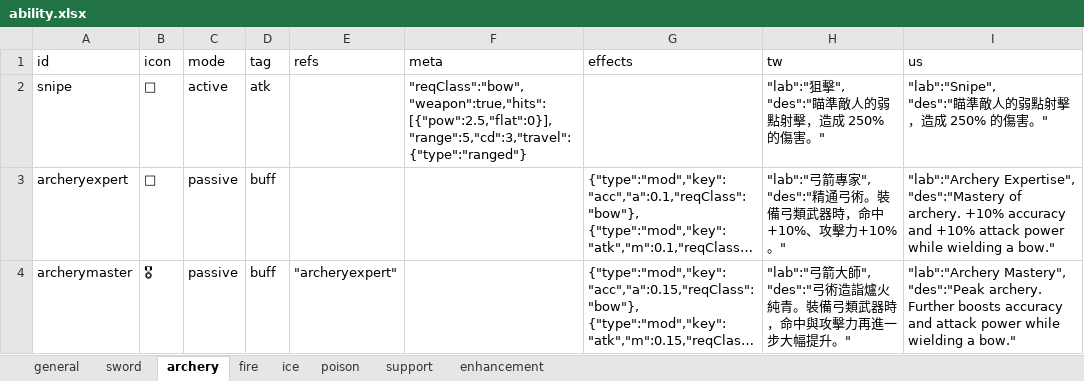
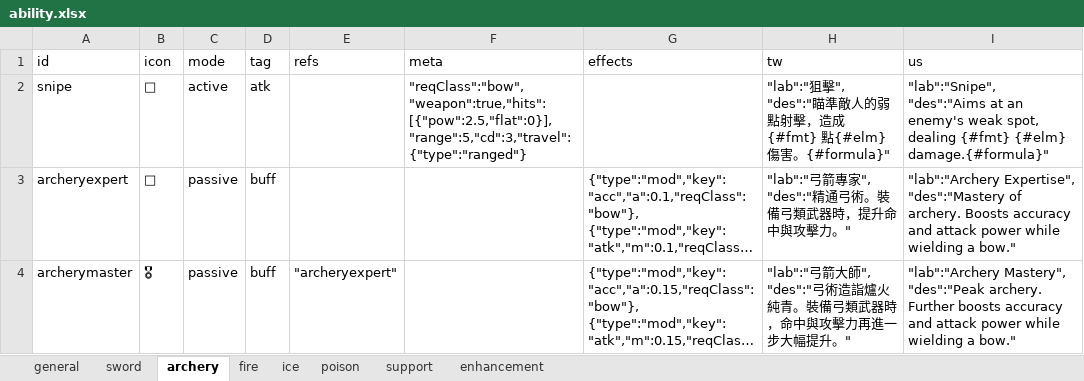
Before and after one commit to bwm0822/game_02, an Excel workbook: xls/ability.xlsx, sheet archery, drawn as a sheet; long unchanged cells end in …; values as stored, in another font and other column widths than the file's, no borders; ↵ is a line break in a cell; the diff names each change by its address in the sheet, - before the commit and + after, or states it on an @@ line.

Commit message:
feat: snipe des 改用 {#fmt}/{#elm}/{#formula} 並補英文；archeryexpert des 拿掉數字(交給 mods 行顯示)

```diff
--- a/xls/ability.xlsx (sheet archery)
+++ b/xls/ability.xlsx (sheet archery)
-H2 (tw): …，造成 250% 的傷害。"
+H2 (tw): …，造成 {#fmt} 點{#elm}傷害。{#formula}"
-I2 (us): "lab":"Snipe", ↵ "des":"瞄準敵人的弱點射擊，造成 250% 的傷害。"
+I2 (us): "lab":"Snipe", ↵ "des":"Aims at an enemy's weak spot, dealing {#fmt} {#elm} damage.{#formula}"
-H3 (tw): …武器時，命中+10%、攻擊力+10%。"
+H3 (tw): …武器時，提升命中與攻擊力。"
-I3 (us): …of archery. +10% accuracy and +10% attack power…
+I3 (us): …of archery. Boosts accuracy and attack power…
```
Also changed, not shown: 1 other file.
